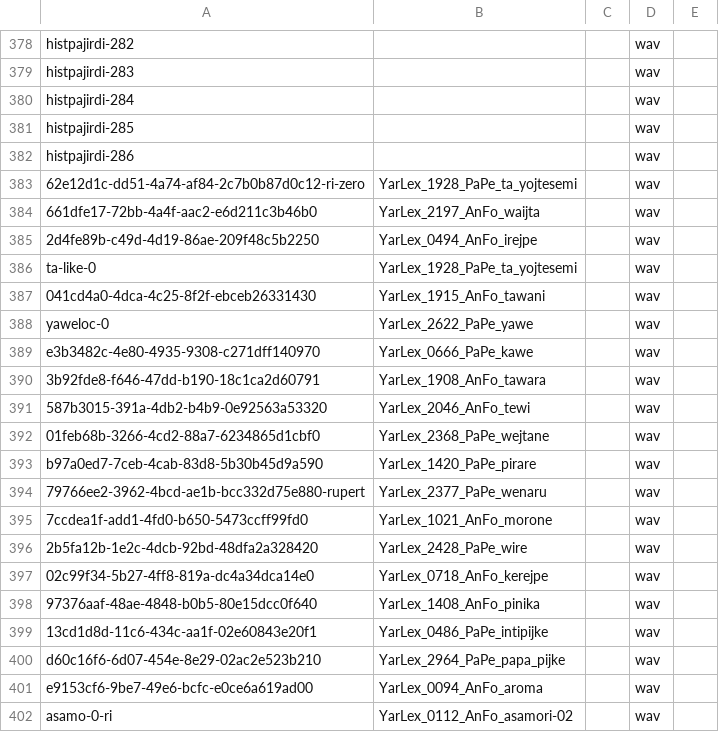
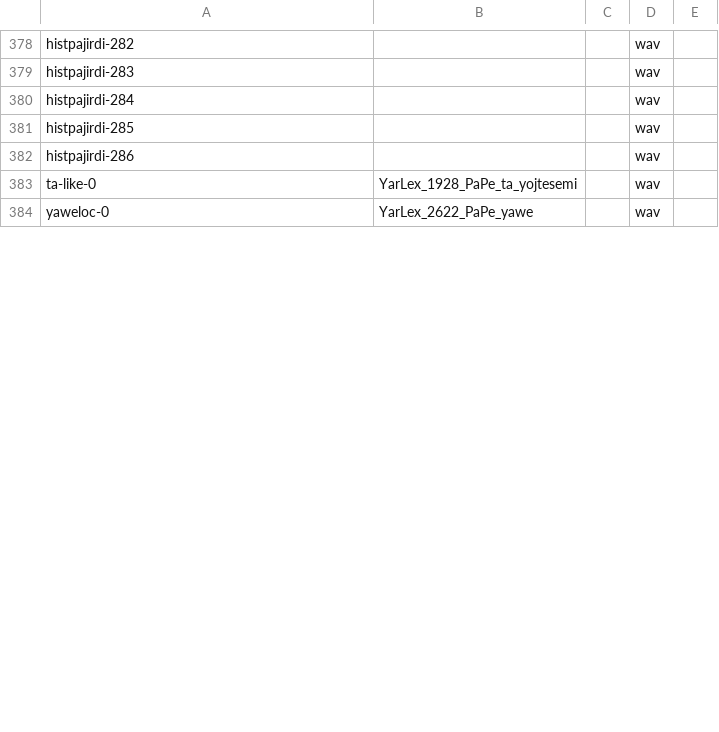
Before and after one commit to caribank/yawarana-corpus-cldf, a CSV file: cldf/media.csv, drawn as a sheet; only a part is shown, gaps mark what is left out; removed rows and columns are numbered as before the commit, all else as after; the diff covers the shown part only; the diff names each change by its address in the sheet, - before the commit and + after, or states it on an @@ line.

```diff
--- a/cldf/media.csv
+++ b/cldf/media.csv
-row 383: 62e12d1c-dd51-4a74-af84-2c7b0b87d0c12-ri-zero | YarLex_1928_PaPe_ta_yojtesemi |  | wav
-row 384: 661dfe17-72bb-4a4f-aac2-e6d211c3b46b0 | YarLex_2197_AnFo_waijta |  | wav
-row 385: 2d4fe89b-c49d-4d19-86ae-209f48c5b2250 | YarLex_0494_AnFo_irejpe |  | wav
-row 387: 041cd4a0-4dca-4c25-8f2f-ebceb26331430 | YarLex_1915_AnFo_tawani |  | wav
-row 389: e3b3482c-4e80-4935-9308-c271dff140970 | YarLex_0666_PaPe_kawe |  | wav
-row 390: 3b92fde8-f646-47dd-b190-18c1ca2d60791 | YarLex_1908_AnFo_tawara |  | wav
-row 391: 587b3015-391a-4db2-b4b9-0e92563a53320 | YarLex_2046_AnFo_tewi |  | wav
-row 392: 01feb68b-3266-4cd2-88a7-6234865d1cbf0 | YarLex_2368_PaPe_wejtane |  | wav
-row 393: b97a0ed7-7ceb-4cab-83d8-5b30b45d9a590 | YarLex_1420_PaPe_pirare |  | wav
-row 394: 79766ee2-3962-4bcd-ae1b-bcc332d75e880-rupert | YarLex_2377_PaPe_wenaru |  | wav
-row 395: 7ccdea1f-add1-4fd0-b650-5473ccff99fd0 | YarLex_1021_AnFo_morone |  | wav
-row 396: 2b5fa12b-1e2c-4dcb-92bd-48dfa2a328420 | YarLex_2428_PaPe_wire |  | wav
-row 397: 02c99f34-5b27-4ff8-819a-dc4a34dca14e0 | YarLex_0718_AnFo_kerejpe |  | wav
-row 398: 97376aaf-48ae-4848-b0b5-80e15dcc0f640 | YarLex_1408_AnFo_pinika |  | wav
-row 399: 13cd1d8d-11c6-434c-aa1f-02e60843e20f1 | YarLex_0486_PaPe_intipijke |  | wav
-row 400: d60c16f6-6d07-454e-8e29-02ac2e523b210 | YarLex_2964_PaPe_papa_pijke |  | wav
-row 401: e9153cf6-9be7-49e6-bcfc-e0ce6a619ad00 | YarLex_0094_AnFo_aroma |  | wav
-row 402: asamo-0-ri | YarLex_0112_AnFo_asamori-02 |  | wav
```
Also changed, not shown: 34 removed rows and 1 moved row elsewhere in this file, cldf/parameters.csv, etc/derivation_morphemes.csv, 12 other files.
